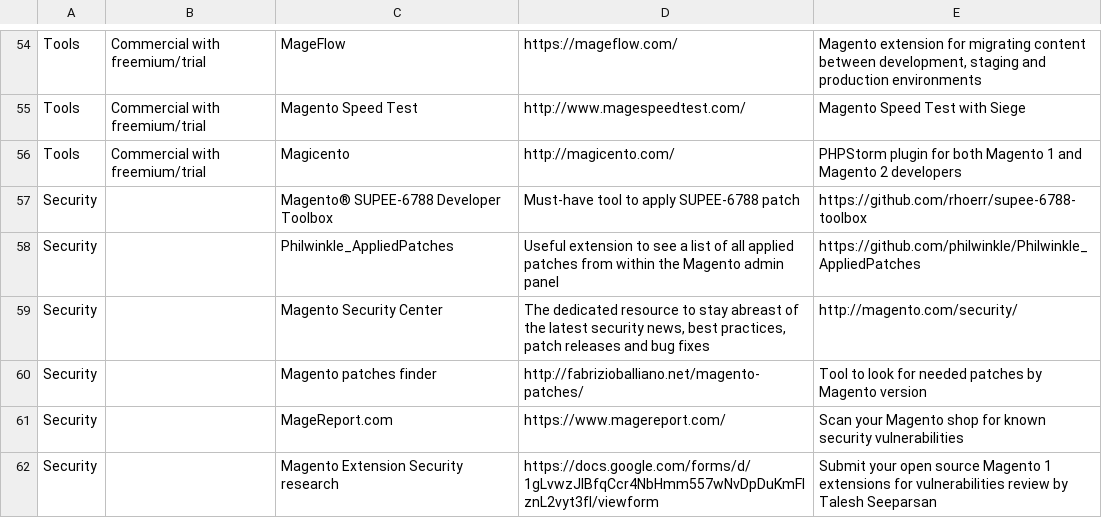
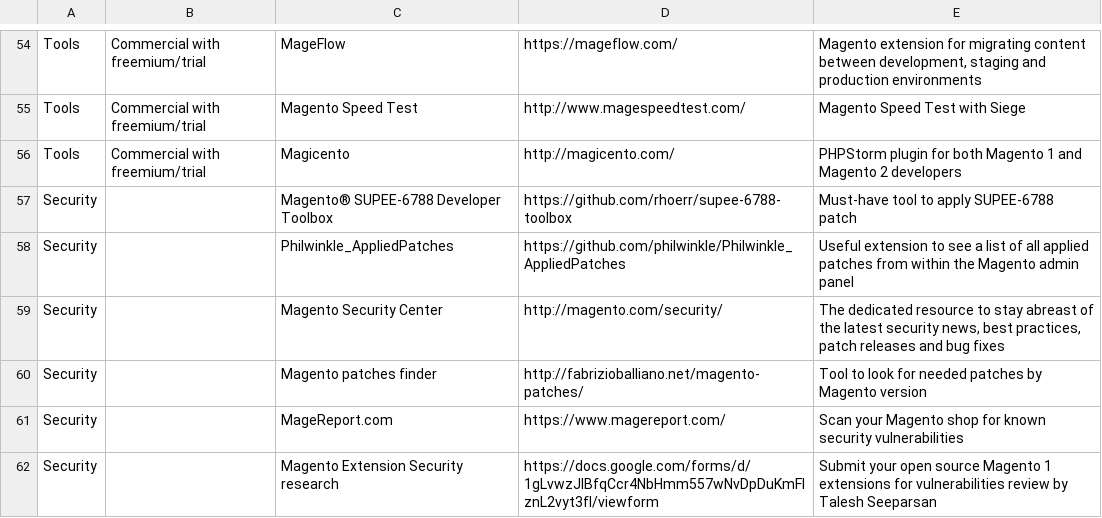
Before and after one commit to BMaksimovic/M2ResManage, a CSV file: resources.csv, drawn as a sheet; only a part is shown, gaps mark what is left out.

Commit message:
Fix security resources

```diff
--- a/resources.csv
+++ b/resources.csv
@@ -56,5 +56,6 @@ Tools,Commercial with freemium/trial,Magento Speed Test,http://www.magespeedtest
 Tools,Commercial with freemium/trial,Magicento,http://magicento.com/,PHPStorm plugin for both Magento 1 and Magento 2 developers
-Security,,Magento® SUPEE-6788 Developer Toolbox,Must-have tool to apply SUPEE-6788 patch,https://github.com/rhoerr/supee-6788-toolbox
-Security,,Philwinkle_AppliedPatches,Useful extension to see a list of all applied patches from within the Magento admin panel,https://github.com/philwinkle/Philwinkle_AppliedPatches
-Security,,Magento Security Center,"The dedicated resource to stay abreast of the latest security news, best practices, patch releases and bug fixes",http://magento.com/security/
+Security,,Magento® SUPEE-6788 Developer Toolbox,"https://github.com/rhoerr/supee-6788-toolbox
+",Must-have tool to apply SUPEE-6788 patch
+Security,,Philwinkle_AppliedPatches,https://github.com/philwinkle/Philwinkle_AppliedPatches,Useful extension to see a list of all applied patches from within the Magento admin panel
+Security,,Magento Security Center,http://magento.com/security/,"The dedicated resource to stay abreast of the latest security news, best practices, patch releases and bug fixes"
 Security,,Magento patches finder,http://fabrizioballiano.net/magento-patches/,Tool to look for needed patches by Magento version
```
Also changed, not shown: 1 other file.
